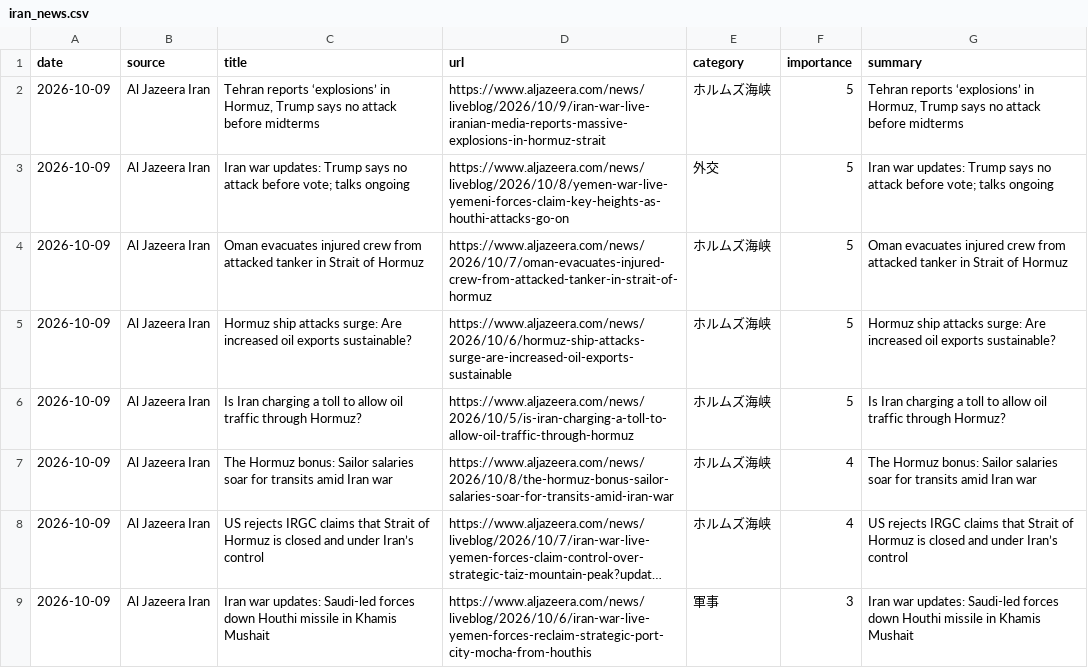
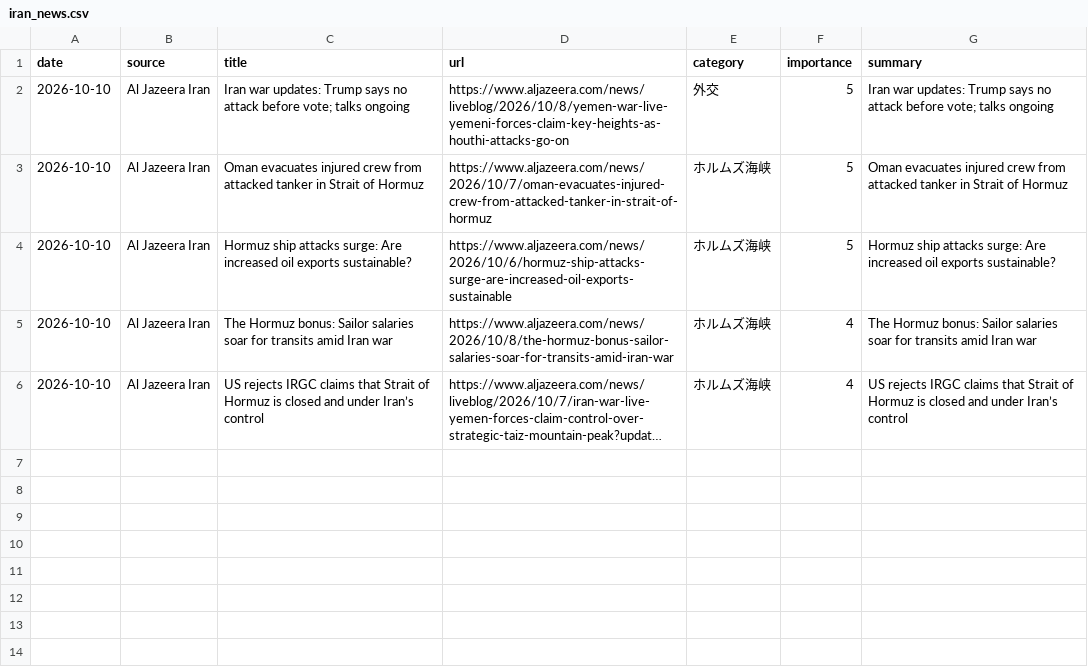
Before and after one commit to naka3-14/i-news, a CSV file: data/iran_news.csv, drawn as a sheet; long unchanged cells end in …; removed rows and columns are numbered as before the commit, all else as after; the diff names each change by its address in the sheet, - before the commit and + after, or states it on an @@ line.

```diff
--- a/data/iran_news.csv
+++ b/data/iran_news.csv
-row 2: 2026-10-09 | Al Jazeera Iran | Tehran reports ‘explosions’ in Hormuz, Trump says no attack before midterms | https://www.aljazeera.com/news/liveblog/2026/10/9/iran-war-live-iranian-media-reports-massive-explosions-in-hormuz-strait | ホルムズ海峡 | 5 | Tehran reports ‘explosions’ in Hormuz, Trump says no attack before midterms
-A2:A4 (date): 2026-10-09
+A2:A4 (date): 2026-10-10
-row 6: 2026-10-09 | Al Jazeera Iran | Is Iran charging a toll to allow oil traffic through Hormuz? | https://www.aljazeera.com/news/2026/10/5/is-iran-charging-a-toll-to-allow-oil-traffic-through-hormuz | ホルムズ海峡 | 5 | Is Iran charging a toll to allow oil traffic through Hormuz?
-A5:A6 (date): 2026-10-09
+A5:A6 (date): 2026-10-10
-row 9: 2026-10-09 | Al Jazeera Iran | Iran war updates: Saudi-led forces down Houthi missile in Khamis Mushait | https://www.aljazeera.com/news/liveblog/2026/10/6/iran-war-live-yemen-forces-reclaim-strategic-port-city-mocha-from-houthis | 軍事 | 3 | Iran war updates: Saudi-led forces down Houthi missile in Khamis Mushait
```
Also changed, not shown: 6 other files.
